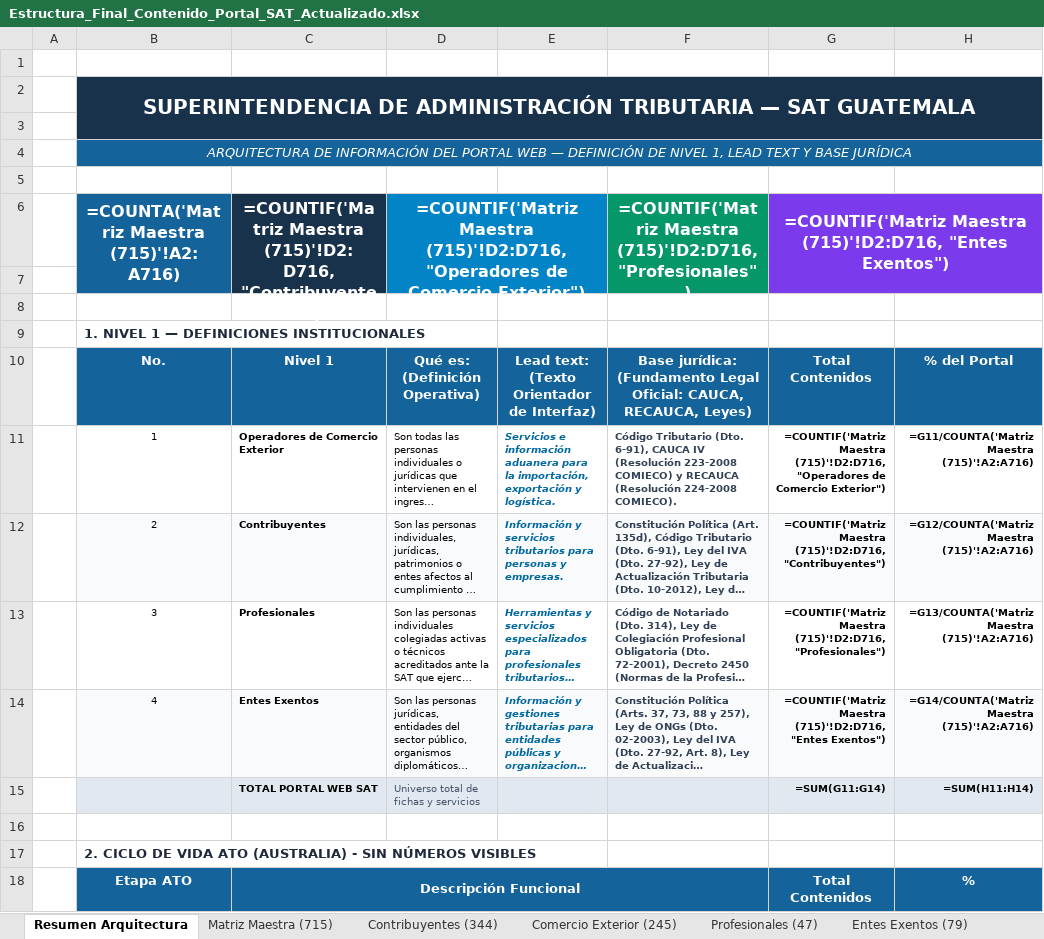
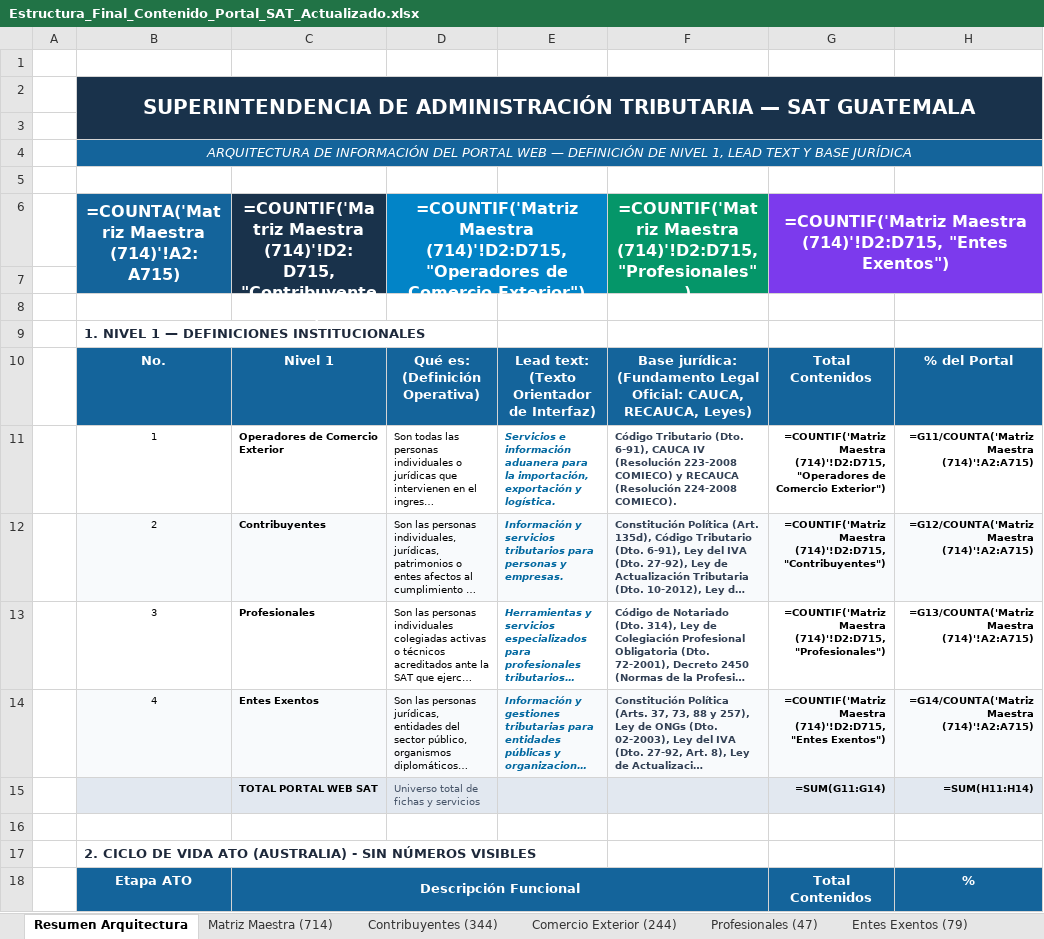
Before and after one commit to elKevin24/SAT, an Excel workbook: docs/fuentes-datos/02_archivos_producto_entregables/Estructura_Final_Contenido_Portal_SAT_Actualizado.xlsx, sheet Resumen Arquitectura, drawn as a sheet; only a part is shown; long unchanged cells end in …; values as stored, in another font and other column widths than the file's, no borders; formulas without a stored value are shown as written; the diff covers the shown part only; the diff names each change by its address in the sheet, - before the commit and + after, or states it on an @@ line.

```diff
--- a/docs/fuentes-datos/02_archivos_producto_entregables/Estructura_Final_Contenido_Portal_SAT_Actualizado.xlsx (sheet Resumen Arquitectura)
+++ b/docs/fuentes-datos/02_archivos_producto_entregables/Estructura_Final_Contenido_Portal_SAT_Actualizado.xlsx (sheet Resumen Arquitectura)
-sheet tab: Matriz Maestra (715)
+sheet tab: Matriz Maestra (714)
-sheet tab: Comercio Exterior (245)
+sheet tab: Comercio Exterior (244)
-B6: =COUNTA('Matriz Maestra (715)'!A2:A716)
+B6: =COUNTA('Matriz Maestra (714)'!A2:A715)
-C6: =COUNTIF('Matriz Maestra (715)'!D2:D716, "Contribuyentes")
+C6: =COUNTIF('Matriz Maestra (714)'!D2:D715, "Contribuyentes")
-D6: =COUNTIF('Matriz Maestra (715)'!D2:D716, "Operadores de…
+D6: =COUNTIF('Matriz Maestra (714)'!D2:D715, "Operadores de…
-F6: =COUNTIF('Matriz Maestra (715)'!D2:D716, "Profesionales")
+F6: =COUNTIF('Matriz Maestra (714)'!D2:D715, "Profesionales")
-G6: =COUNTIF('Matriz Maestra (715)'!D2:D716, "Entes Exentos")
+G6: =COUNTIF('Matriz Maestra (714)'!D2:D715, "Entes Exentos")
-G11: =COUNTIF('Matriz Maestra (715)'!D2:D716, "Operadores de…
+G11: =COUNTIF('Matriz Maestra (714)'!D2:D715, "Operadores de…
-H11: =G11/COUNTA('Matriz Maestra (715)'!A2:A716)
+H11: =G11/COUNTA('Matriz Maestra (714)'!A2:A715)
-G12: =COUNTIF('Matriz Maestra (715)'!D2:D716, "Contribuyentes")
+G12: =COUNTIF('Matriz Maestra (714)'!D2:D715, "Contribuyentes")
-H12: =G12/COUNTA('Matriz Maestra (715)'!A2:A716)
+H12: =G12/COUNTA('Matriz Maestra (714)'!A2:A715)
-G13: =COUNTIF('Matriz Maestra (715)'!D2:D716, "Profesionales")
+G13: =COUNTIF('Matriz Maestra (714)'!D2:D715, "Profesionales")
-H13: =G13/COUNTA('Matriz Maestra (715)'!A2:A716)
+H13: =G13/COUNTA('Matriz Maestra (714)'!A2:A715)
-G14: =COUNTIF('Matriz Maestra (715)'!D2:D716, "Entes Exentos")
+G14: =COUNTIF('Matriz Maestra (714)'!D2:D715, "Entes Exentos")
-H14: =G14/COUNTA('Matriz Maestra (715)'!A2:A716)
+H14: =G14/COUNTA('Matriz Maestra (714)'!A2:A715)
```
Also changed, not shown: 18 edited cells elsewhere in this sheet, sheet Matriz Maestra (714), sheet Comercio Exterior (244), sheet Contribuyentes (344), sheet Familias Temáticas (10), sheet Brechas Normativas (12), docs/fuentes-datos/02_archivos_producto_entregables/Mapa_de_Navegacion_y_Descripciones_Portal_SAT.xlsx, 8 other files.
